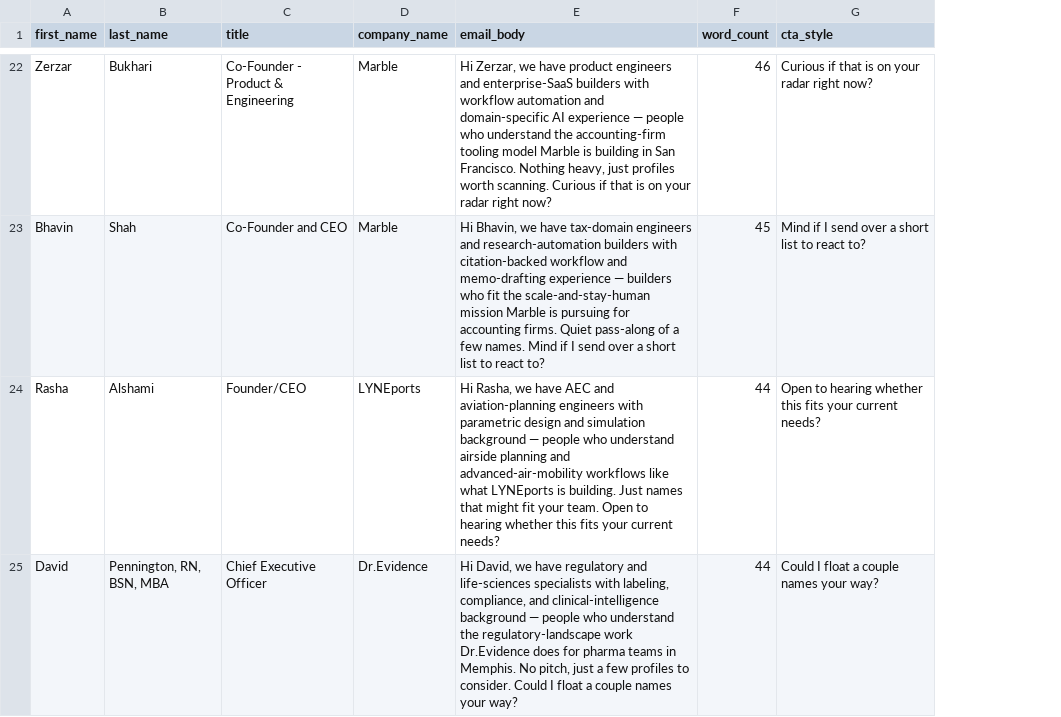
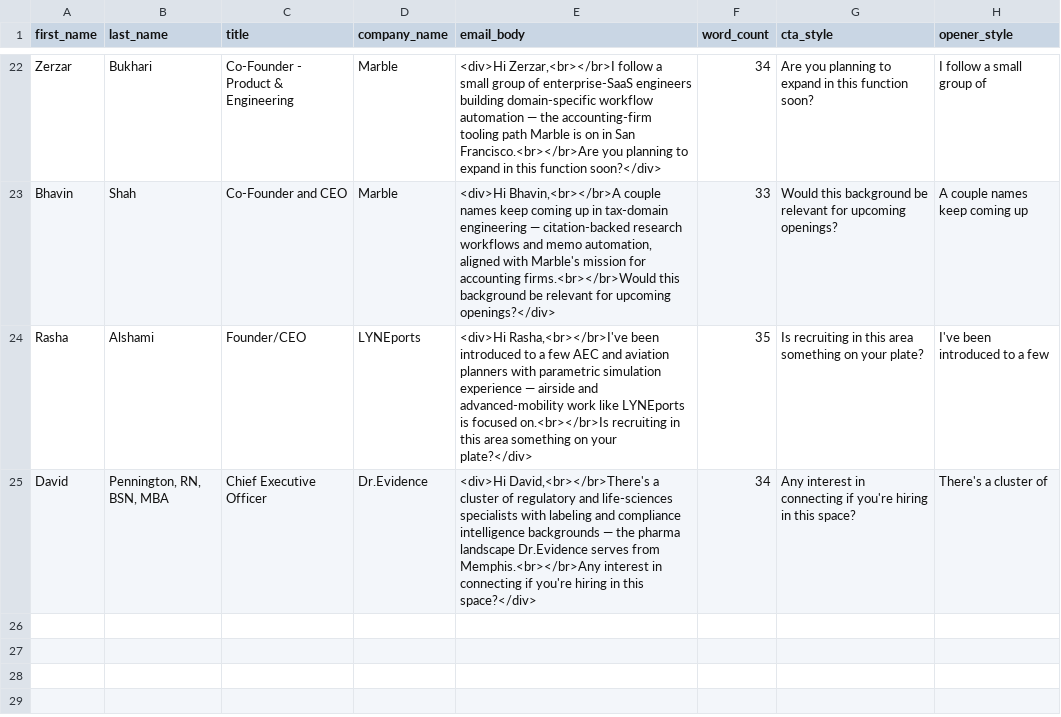
Before and after one commit to maxshifrinrealestate/AI-ARK-Campaigns, a CSV file: data/tech_ai_24_personalized.csv, drawn as a sheet; only a part is shown, gaps mark what is left out; the diff covers the shown part only; the diff names each change by its address in the sheet, - before the commit and + after, or states it on an @@ line.

```diff
--- a/data/tech_ai_24_personalized.csv
+++ b/data/tech_ai_24_personalized.csv
+column H (opener_style), rows 22-25: I follow a small group of | A couple names keep coming up | I've been introduced to a few | There's a cluster of
-E22 (email_body): Hi Zerzar, we have product engineers and enterprise-SaaS builders with workflow automation and domain-specific AI experience — people who understand the accounting-firm tooling model Marble is building in San Francisco. Nothing heavy, just profiles worth scanning. Curious if that is on your radar right now?
+E22 (email_body): <div>Hi Zerzar,<br></br>I follow a small group of enterprise-SaaS engineers building domain-specific workflow automation — the accounting-firm tooling path Marble is on in San Francisco.<br></br>Are you planning to expand in this function soon?</div>
-F22 (word_count): 46
+F22 (word_count): 34
-G22 (cta_style): Curious if that is on your radar right now?
+G22 (cta_style): Are you planning to expand in this function soon?
-E23 (email_body): Hi Bhavin, we have tax-domain engineers and research-automation builders with citation-backed workflow and memo-drafting experience — builders who fit the scale-and-stay-human mission Marble is pursuing for accounting firms. Quiet pass-along of a few names. Mind if I send over a short list to react to?
+E23 (email_body): <div>Hi Bhavin,<br></br>A couple names keep coming up in tax-domain engineering — citation-backed research workflows and memo automation, aligned with Marble's mission for accounting firms.<br></br>Would this background be relevant for upcoming openings?</div>
-F23 (word_count): 45
+F23 (word_count): 33
-G23 (cta_style): Mind if I send over a short list to react to?
+G23 (cta_style): Would this background be relevant for upcoming openings?
-E24 (email_body): Hi Rasha, we have AEC and aviation-planning engineers with parametric design and simulation background — people who understand airside planning and advanced-air-mobility workflows like what LYNEports is building. Just names that might fit your team. Open to hearing whether this fits your current needs?
+E24 (email_body): <div>Hi Rasha,<br></br>I've been introduced to a few AEC and aviation planners with parametric simulation experience — airside and advanced-mobility work like LYNEports is focused on.<br></br>Is recruiting in this area something on your plate?</div>
-F24 (word_count): 44
+F24 (word_count): 35
-G24 (cta_style): Open to hearing whether this fits your current needs?
+G24 (cta_style): Is recruiting in this area something on your plate?
-E25 (email_body): Hi David, we have regulatory and life-sciences specialists with labeling, compliance, and clinical-intelligence background — people who understand the regulatory-landscape work Dr.Evidence does for pharma teams in Memphis. No pitch, just a few profiles to consider. Could I float a couple names your way?
+E25 (email_body): <div>Hi David,<br></br>There's a cluster of regulatory and life-sciences specialists with labeling and compliance intelligence backgrounds — the pharma landscape Dr.Evidence serves from Memphis.<br></br>Any interest in connecting if you're hiring in this space?</div>
-F25 (word_count): 44
+F25 (word_count): 34
-G25 (cta_style): Could I float a couple names your way?
+G25 (cta_style): Any interest in connecting if you're hiring in this space?
```
Also changed, not shown: 60 edited cells elsewhere in this file, 2 other files.
